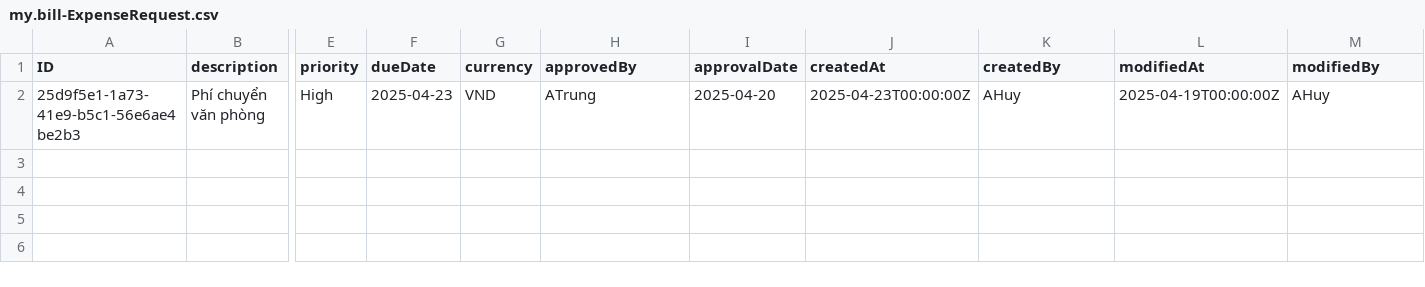
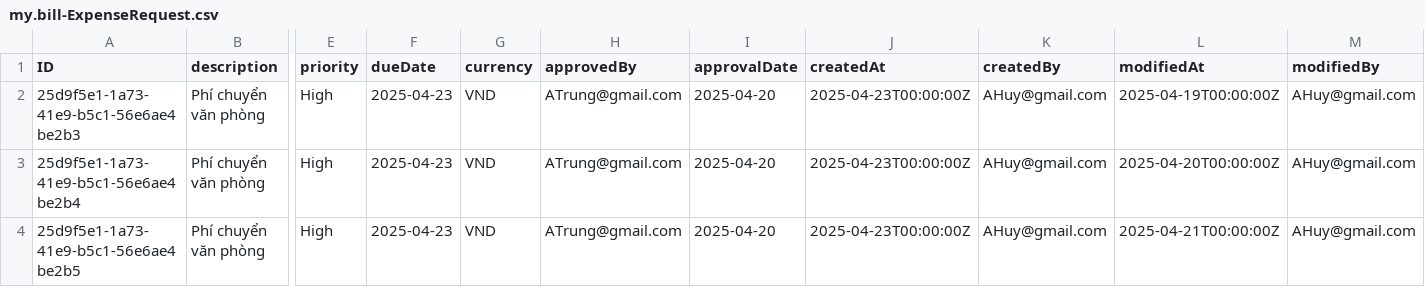
Before and after one commit to SugarTawngLab/ProconarumBills, a CSV file: db/data/my.bill-ExpenseRequest.csv, drawn as a sheet; only a part is shown, gaps mark what is left out; rows hold the shown columns only; the diff names each change by its address in the sheet, - before the commit and + after, or states it on an @@ line.

```diff
--- a/db/data/my.bill-ExpenseRequest.csv
+++ b/db/data/my.bill-ExpenseRequest.csv
-H2 (approvedBy): ATrung
+H2 (approvedBy): ATrung@gmail.com
-K2 (createdBy): AHuy
+K2 (createdBy): AHuy@gmail.com
-M2 (modifiedBy): AHuy
+M2 (modifiedBy): AHuy@gmail.com
+row 3: 25d9f5e1-1a73-41e9-b5c1-56e6ae4be2b4 | Phí chuyển văn phòng | High | 2025-04-23 | VND | ATrung@gmail.com | 2025-04-20 | 2025-04-23T00:00:00Z | AHuy@gmail.com | 2025-04-20T00:00:00Z | AHuy@gmail.com
+row 4: 25d9f5e1-1a73-41e9-b5c1-56e6ae4be2b5 | Phí chuyển văn phòng | High | 2025-04-23 | VND | ATrung@gmail.com | 2025-04-20 | 2025-04-23T00:00:00Z | AHuy@gmail.com | 2025-04-21T00:00:00Z | AHuy@gmail.com
```
Also changed, not shown: 1 other file.
